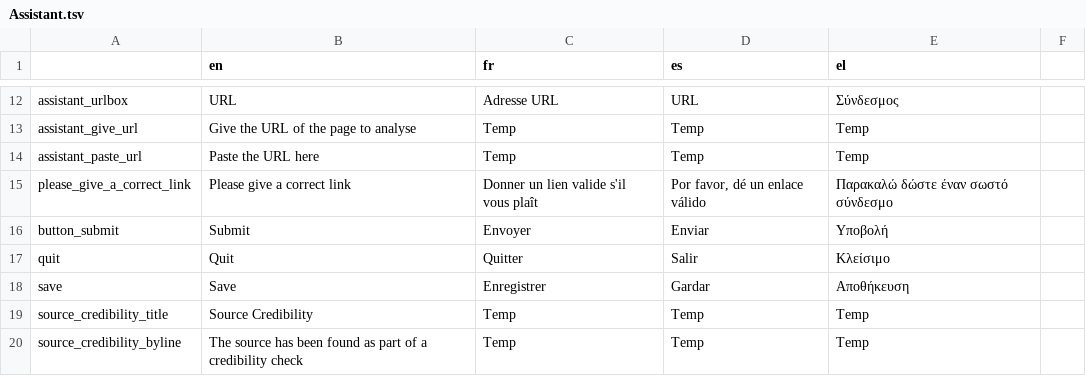
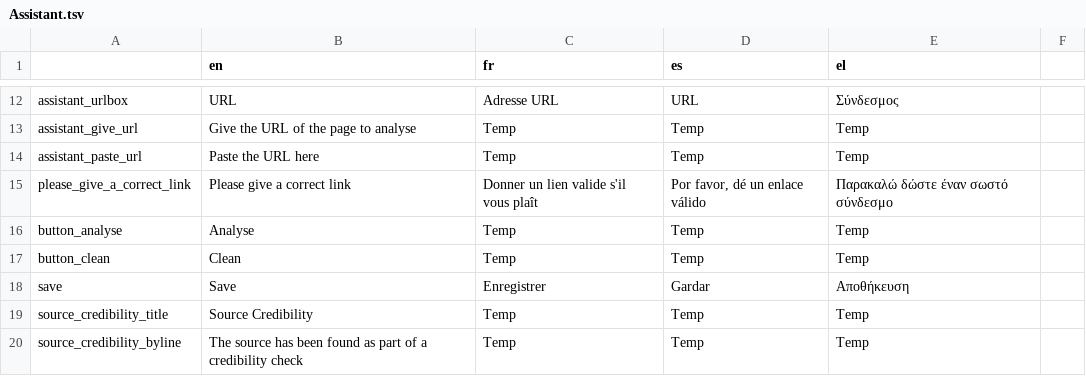
Before and after one commit to AFP-Medialab/verification-plugin, a TSV file: src/LocalDictionary/components/NavItems/tools/Assistant.tsv, drawn as a sheet; only a part is shown, gaps mark what is left out.

```diff
--- a/src/LocalDictionary/components/NavItems/tools/Assistant.tsv
+++ b/src/LocalDictionary/components/NavItems/tools/Assistant.tsv
@@ -15,4 +15,4 @@ assistant_paste_url	Paste the URL here	Temp	Temp	Temp
 please_give_a_correct_link	Please give a correct link	Donner un lien valide s'il vous plaît	Por favor, dé un enlace válido	Παρακαλώ δώστε έναν σωστό σύνδεσμο
-button_submit	Submit	Envoyer	Enviar	Υποβολή
-quit	Quit	Quitter	Salir	Κλείσιμο
+button_analyse	Analyse	Temp	Temp	Temp
+button_clean	Clean	Temp	Temp	Temp
 save	Save	Enregistrer	Gardar	Αποθήκευση
```
Also changed, not shown: 6 other files.
